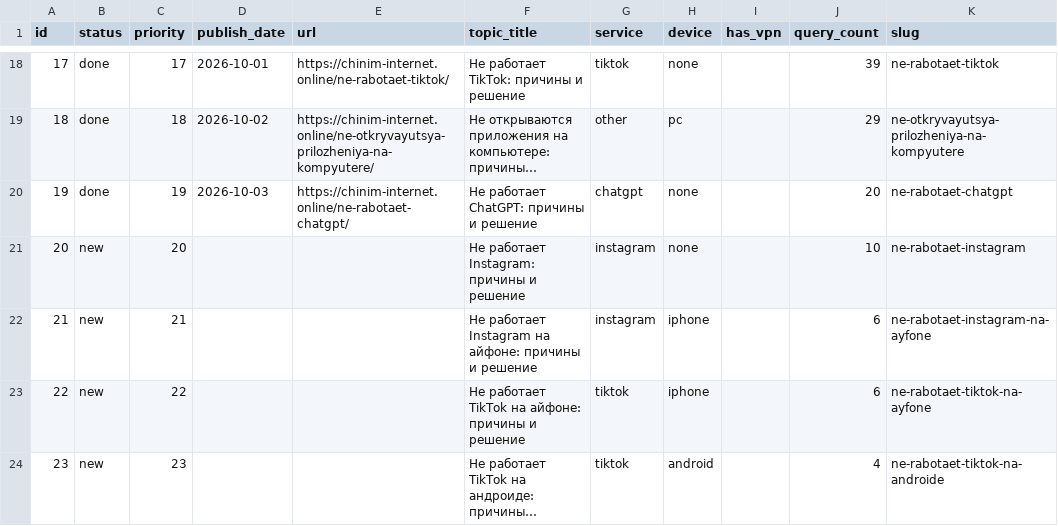
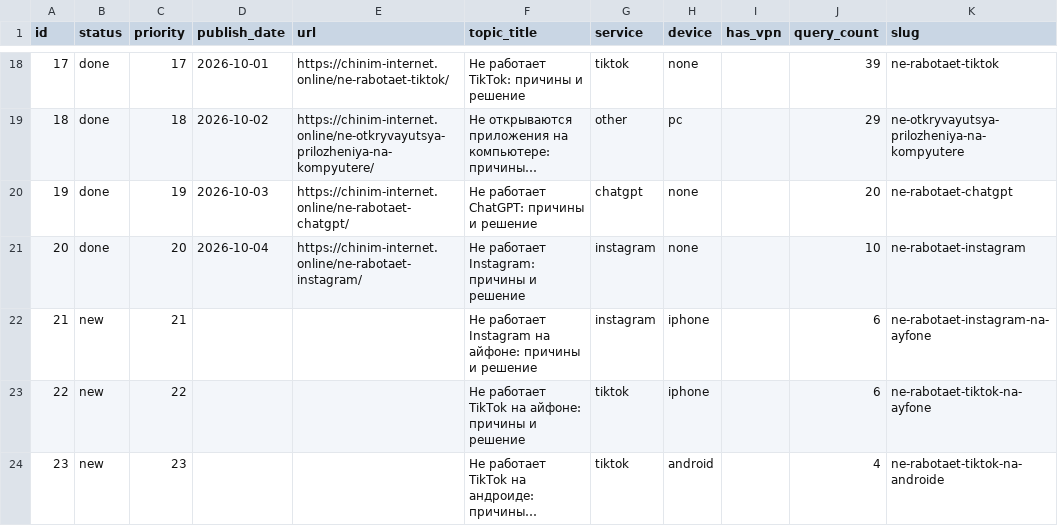
Before and after one commit to vlad5595/chinim-internet, a CSV file: topics_queue.csv, drawn as a sheet; only a part is shown, gaps mark what is left out; long unchanged cells end in …; the diff names each change by its address in the sheet, - before the commit and + after, or states it on an @@ line.

```diff
--- a/topics_queue.csv
+++ b/topics_queue.csv
-B21 (status): new
+B21 (status): done
-D21 (publish_date): (empty)
+D21 (publish_date): 2026-10-04
-E21 (url): (empty)
+E21 (url): https://chinim-internet.online/ne-rabotaet-instagram/
```
Also changed, not shown: 1 other file.
